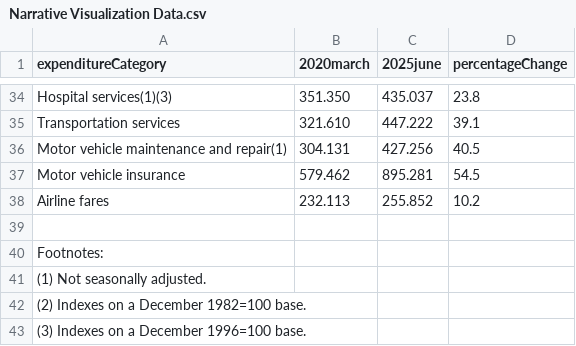
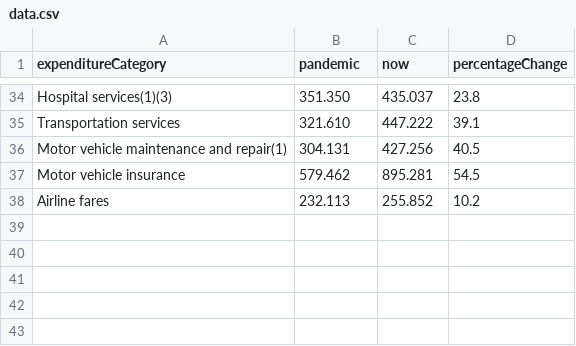
Before and after one commit to amyyuan2244/narrative-vizualization, a CSV file: data.csv (was Narrative Visualization Data.csv), drawn as a sheet; only a part is shown, gaps mark what is left out; the diff names each change by its address in the sheet, - before the commit and + after, or states it on an @@ line.

Commit message:
formatted data more

```diff
--- a/Narrative Visualization Data.csv
+++ b/data.csv
-B1: 2020march
+B1: pandemic
-C1: 2025june
+C1: now
-row 39: (empty)
-row 40: Footnotes:
-row 41: (1) Not seasonally adjusted.
-row 42: (2) Indexes on a December 1982=100 base.
-row 43: (3) Indexes on a December 1996=100 base.
```
Also changed, not shown: 2 other files.
